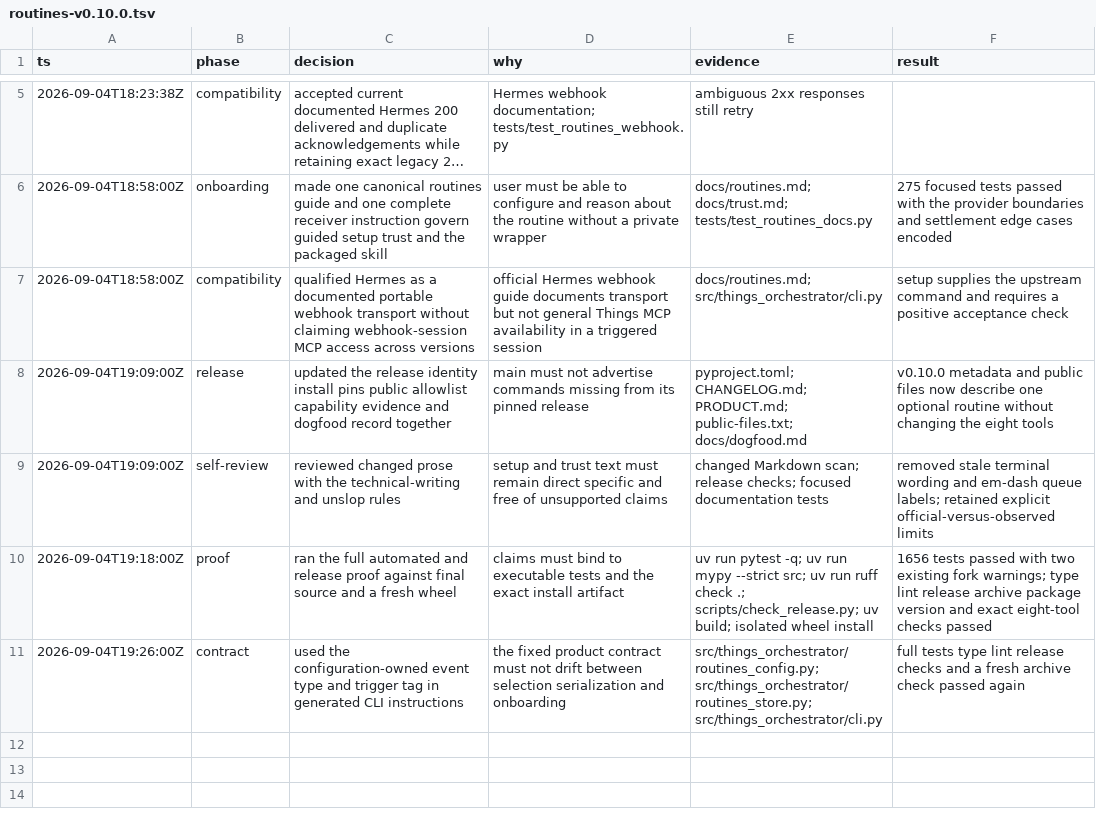
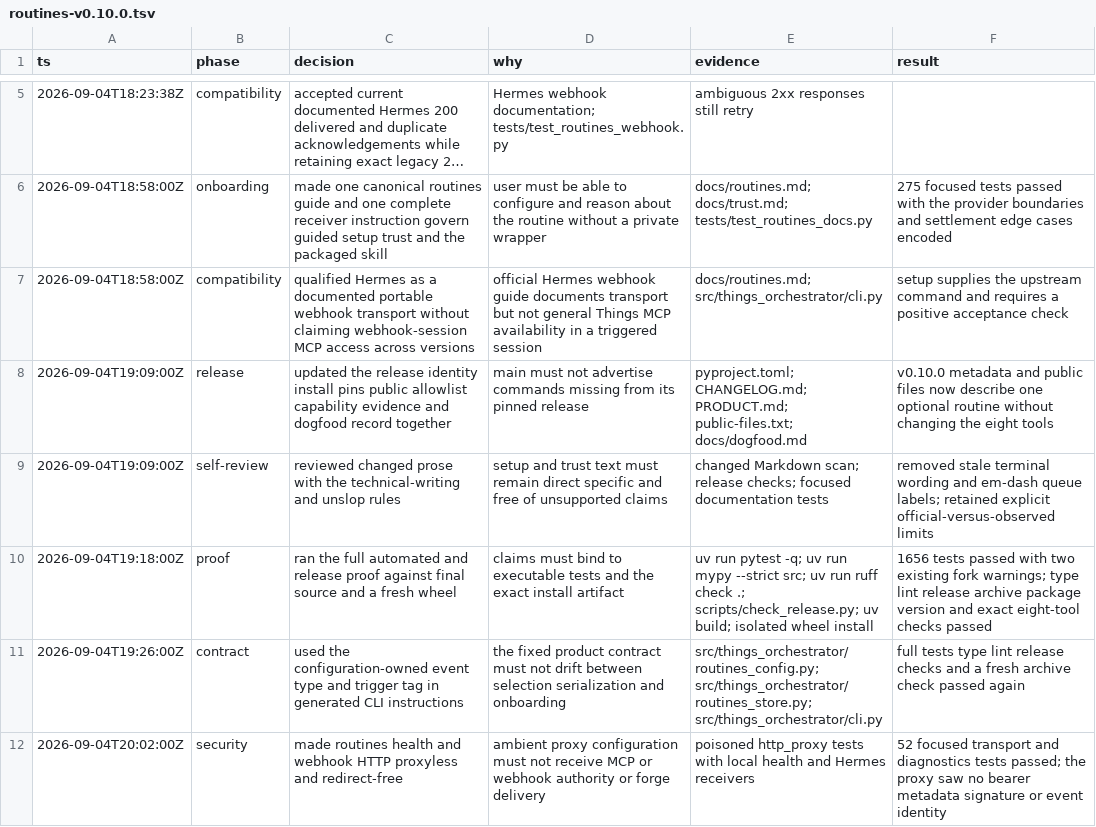
Before and after one commit to matsvarn/things3-orchestrator, a TSV file: .audit/routines-v0.10.0.tsv, drawn as a sheet; only a part is shown, gaps mark what is left out; long unchanged cells end in ….

Commit message:
fix(routines): bypass ambient HTTP proxies

```diff
--- a/.audit/routines-v0.10.0.tsv
+++ b/.audit/routines-v0.10.0.tsv
@@ -11 +11,2 @@ ts	phase	decision	why	evidence	result
 2026-09-04T19:26:00Z	contract	used the configuration-owned event type and trigger tag in generated CLI instructions	the fixed product contract must not drift between selection serialization and onboarding	src/things_orchestrator/routines_config.py; src/things_orchestrator/routines_store.py; src/things_orchestrator/cli.py	full tests type lint release checks and a fresh archive check passed again
+2026-09-04T20:02:00Z	security	made routines health and webhook HTTP proxyless and redirect-free	ambient proxy configuration must not receive MCP or webhook authority or forge delivery	poisoned http_proxy tests with local health and Hermes receivers	52 focused transport and diagnostics tests passed; the proxy saw no bearer metadata signature or event identity
```
Also changed, not shown: 4 other files.
